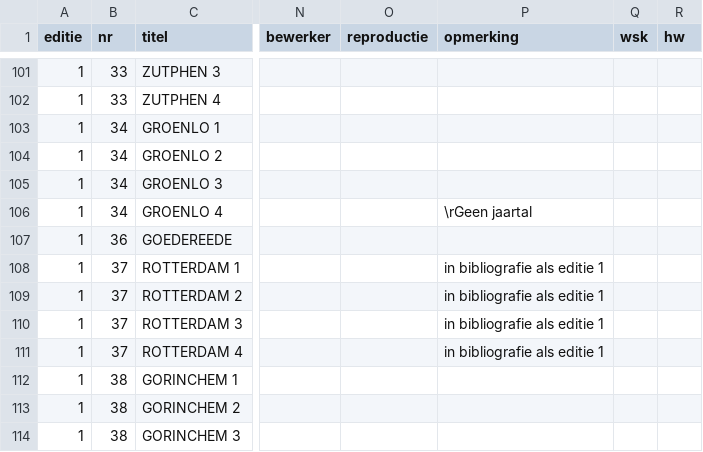
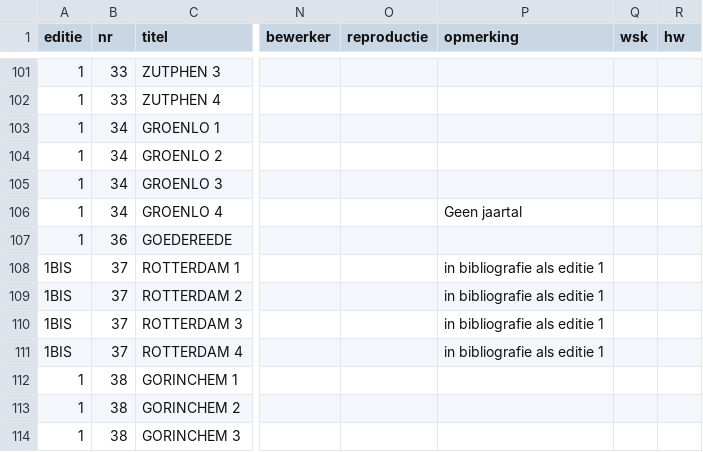
Before and after one commit to vu-geoplaza/mapseries, a CSV file: db/wsk/Beschrijving_Waterstaatskaarten.csv, drawn as a sheet; only a part is shown, gaps mark what is left out; the diff names each change by its address in the sheet, - before the commit and + after, or states it on an @@ line.

Commit message:
table changes, docx, image viewer, corrections

```diff
--- a/db/wsk/Beschrijving_Waterstaatskaarten.csv
+++ b/db/wsk/Beschrijving_Waterstaatskaarten.csv
-P106 (opmerking): \rGeen jaartal
+P106 (opmerking): Geen jaartal
-A108:A111 (editie): 1
+A108:A111 (editie): 1BIS
```
Also changed, not shown: 11 other files.
